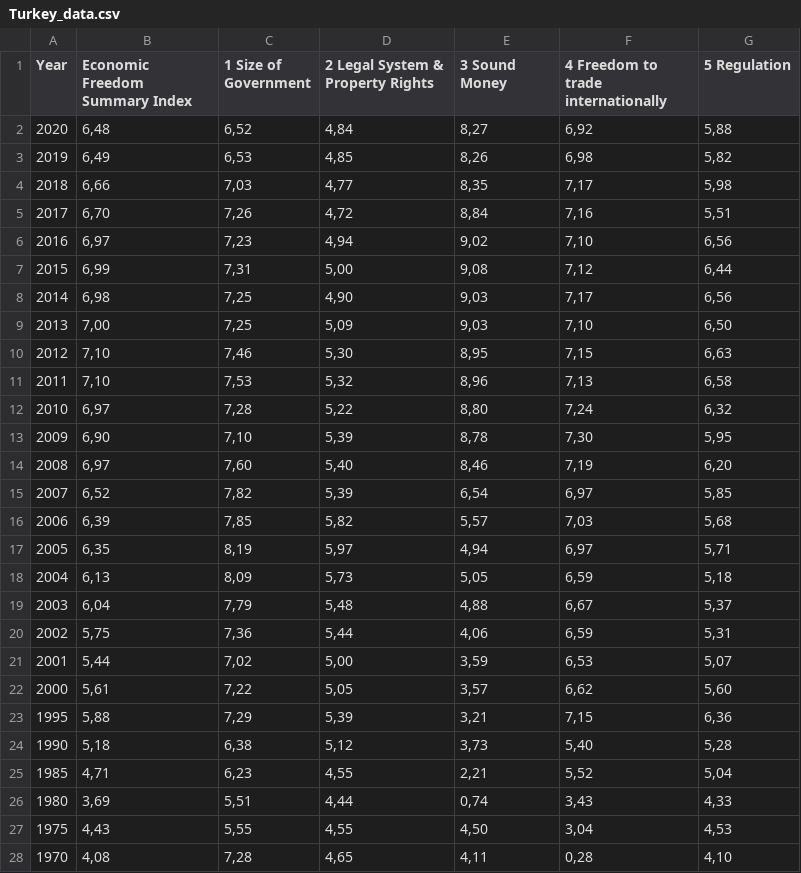
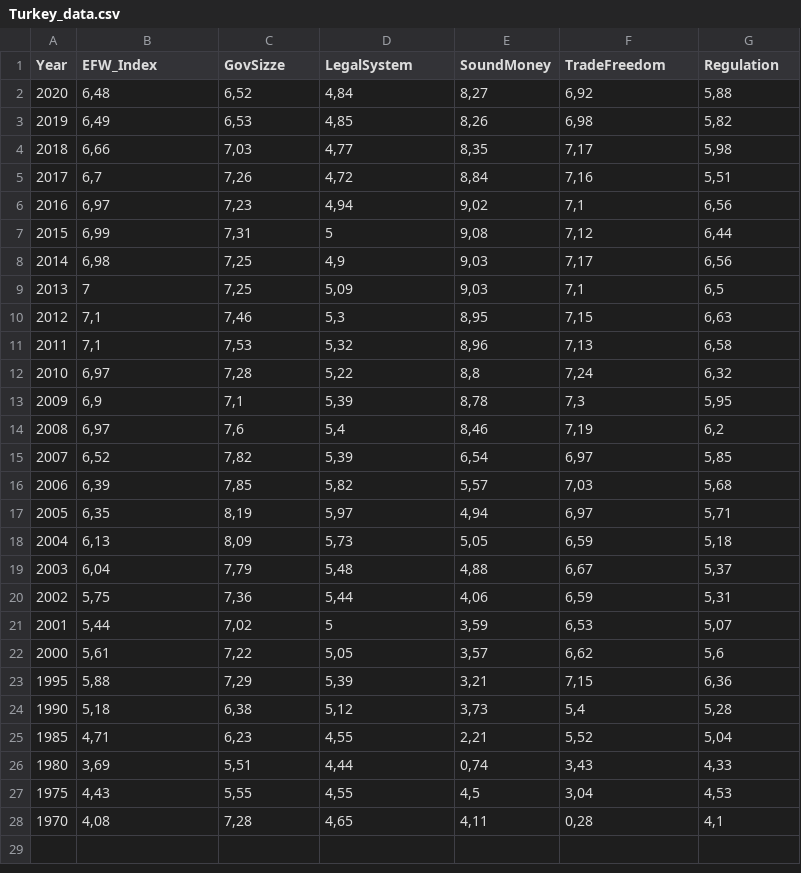
Before and after one commit to bsf94/TCC, a CSV file: Turkey_data.csv, drawn as a sheet.

```diff
--- a/Turkey_data.csv
+++ b/Turkey_data.csv
@@ -1,2 +1,2 @@
-Year,Economic Freedom Summary Index,1  Size of Government,2  Legal System & Property Rights,3  Sound Money,4  Freedom to trade internationally,5  Regulation
+Year,EFW_Index,GovSizze,LegalSystem,SoundMoney,TradeFreedom,Regulation
 2020,"6,48","6,52","4,84","8,27","6,92","5,88"
@@ -4,12 +4,12 @@ Year,Economic Freedom Summary Index,1  Size of Government,2  Legal System & Prop
 2018,"6,66","7,03","4,77","8,35","7,17","5,98"
-2017,"6,70","7,26","4,72","8,84","7,16","5,51"
-2016,"6,97","7,23","4,94","9,02","7,10","6,56"
-2015,"6,99","7,31","5,00","9,08","7,12","6,44"
-2014,"6,98","7,25","4,90","9,03","7,17","6,56"
-2013,"7,00","7,25","5,09","9,03","7,10","6,50"
-2012,"7,10","7,46","5,30","8,95","7,15","6,63"
-2011,"7,10","7,53","5,32","8,96","7,13","6,58"
-2010,"6,97","7,28","5,22","8,80","7,24","6,32"
-2009,"6,90","7,10","5,39","8,78","7,30","5,95"
-2008,"6,97","7,60","5,40","8,46","7,19","6,20"
+2017,"6,7","7,26","4,72","8,84","7,16","5,51"
+2016,"6,97","7,23","4,94","9,02","7,1","6,56"
+2015,"6,99","7,31",5,"9,08","7,12","6,44"
+2014,"6,98","7,25","4,9","9,03","7,17","6,56"
+2013,7,"7,25","5,09","9,03","7,1","6,5"
+2012,"7,1","7,46","5,3","8,95","7,15","6,63"
+2011,"7,1","7,53","5,32","8,96","7,13","6,58"
+2010,"6,97","7,28","5,22","8,8","7,24","6,32"
+2009,"6,9","7,1","5,39","8,78","7,3","5,95"
+2008,"6,97","7,6","5,4","8,46","7,19","6,2"
 2007,"6,52","7,82","5,39","6,54","6,97","5,85"
@@ -20,9 +20,9 @@ Year,Economic Freedom Summary Index,1  Size of Government,2  Legal System & Prop
 2002,"5,75","7,36","5,44","4,06","6,59","5,31"
-2001,"5,44","7,02","5,00","3,59","6,53","5,07"
-2000,"5,61","7,22","5,05","3,57","6,62","5,60"
+2001,"5,44","7,02",5,"3,59","6,53","5,07"
+2000,"5,61","7,22","5,05","3,57","6,62","5,6"
 1995,"5,88","7,29","5,39","3,21","7,15","6,36"
-1990,"5,18","6,38","5,12","3,73","5,40","5,28"
+1990,"5,18","6,38","5,12","3,73","5,4","5,28"
 1985,"4,71","6,23","4,55","2,21","5,52","5,04"
 1980,"3,69","5,51","4,44","0,74","3,43","4,33"
-1975,"4,43","5,55","4,55","4,50","3,04","4,53"
-1970,"4,08","7,28","4,65","4,11","0,28","4,10"
+1975,"4,43","5,55","4,55","4,5","3,04","4,53"
+1970,"4,08","7,28","4,65","4,11","0,28","4,1"
```
Also changed, not shown: 1 other file.
